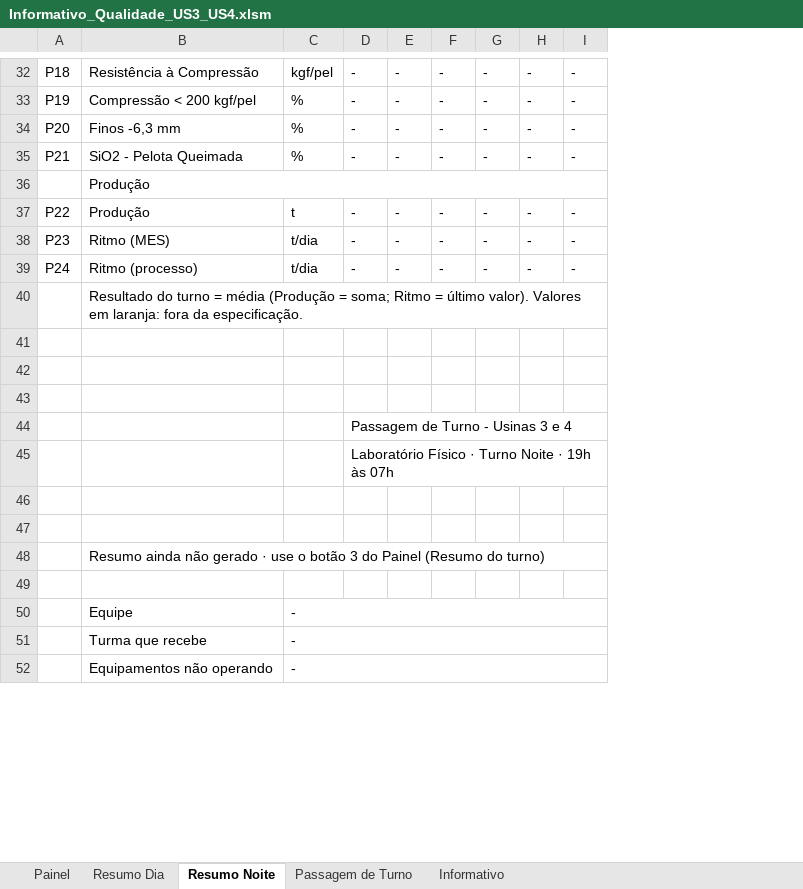
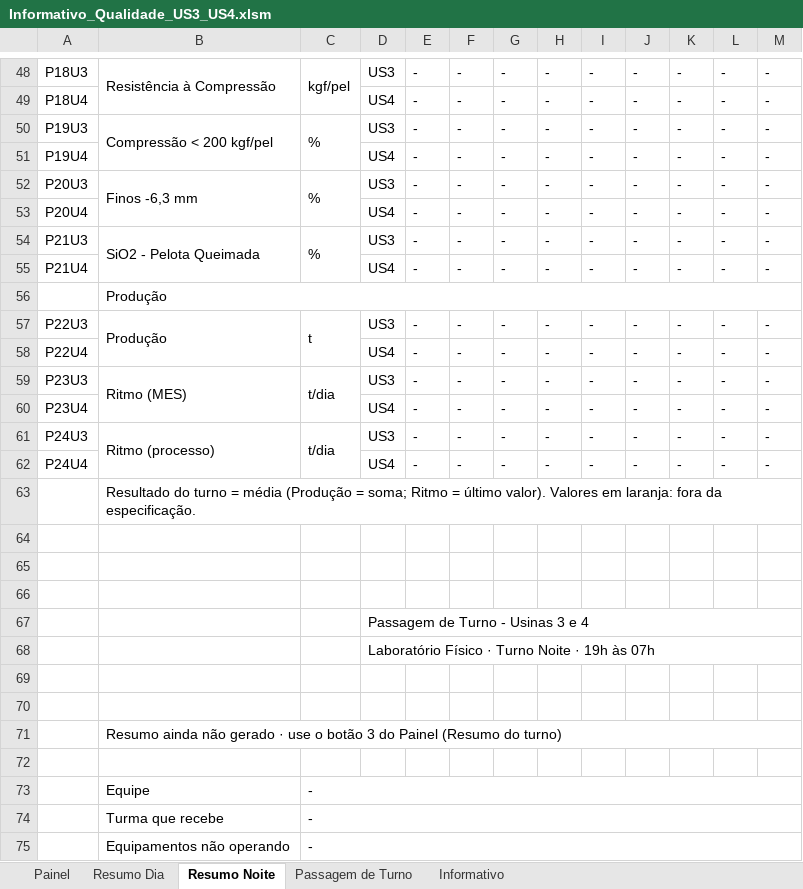
Before and after one commit to forl-felipe/lab-analise-mes, an Excel workbook: informativo_us34/Informativo_Qualidade_US3_US4.xlsm, sheet Resumo Noite, drawn as a sheet; only a part is shown, gaps mark what is left out; values as stored, in another font and other column widths than the file's, no cell formats; charts and pictures not drawn; removed rows and columns are numbered as before the commit, all else as after; rows hold the shown columns only; the diff covers the shown part only; the diff names each change by its address in the sheet, - before the commit and + after, or states it on an @@ line.

```diff
--- a/informativo_us34/Informativo_Qualidade_US3_US4.xlsm (sheet Resumo Noite)
+++ b/informativo_us34/Informativo_Qualidade_US3_US4.xlsm (sheet Resumo Noite)
-column A, rows 32-39: P18 | P19 | P20 | P21 |  | P22 | P23 | P24
+column A, row 48: P18U3; row 50: P19U3; row 52: P20U3; row 54: P21U3; row 57: P22U3; row 59: P23U3; row 61: P24U3
+column D, row 48: US3; row 50: US3; row 52: US3; row 54: US3; row 57: US3; row 59: US3; row 61: US3; rows 67-68: Passagem de Turno - Usinas 3 e 4 | Laboratório Físico · Turno Noite · 19h às 07h
+column H, row 48: -; row 50: -; row 52: -; row 54: -; row 57: -; row 59: -; row 61: -
+column I, row 48: -; row 50: -; row 52: -; row 54: -; row 57: -; row 59: -; row 61: -
+column J, row 48: -; row 50: -; row 52: -; row 54: -; row 57: -; row 59: -; row 61: -
+B48:B49 merged
+C48:C49 merged
+row 49: P18U4 |  |  | US4 | - | - | - | - | - | - | - | - | -
+B50:B51 merged
+C50:C51 merged
+row 51: P19U4 |  |  | US4 | - | - | - | - | - | - | - | - | -
+B52:B53 merged
+C52:C53 merged
+row 53: P20U4 |  |  | US4 | - | - | - | - | - | - | - | - | -
+B54:B55 merged
+C54:C55 merged
+row 55: P21U4 |  |  | US4 | - | - | - | - | - | - | - | - | -
+B57:B58 merged
+C57:C58 merged
+row 58: P22U4 |  |  | US4 | - | - | - | - | - | - | - | - | -
+B59:B60 merged
+C59:C60 merged
+row 60: P23U4 |  |  | US4 | - | - | - | - | - | - | - | - | -
+B61:B62 merged
+C61:C62 merged
+row 62: P24U4 |  |  | US4 | - | - | - | - | - | - | - | - | -
-E67: Passagem de Turno - Usinas 3 e 4
+E67: (empty)
-D44:I44 merged
-E68: Laboratório Físico · Turno Noite · 19h às 07h
+E68: (empty)
-D45:I45 merged
```
Also changed, not shown: 18 added rows, 2 removed rows, 3 edited cells and merged cells elsewhere in this sheet, sheet Resumo Dia, sheet Informativo, sheet Painel, cell formats, formulas that keep their value, hidden cells, charts or pictures, 9 other files.
